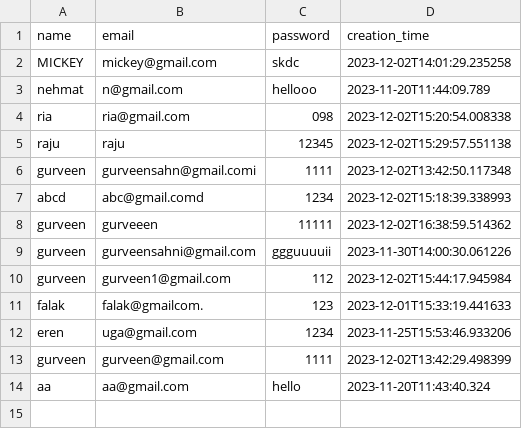
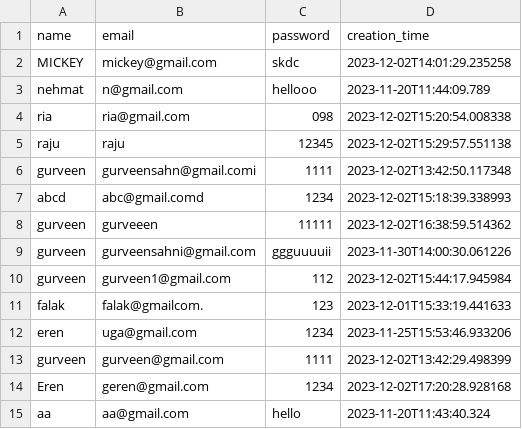
Before and after one commit to FalakR/Scoops-Ahoy---Real-time-food-delivery-system, a CSV file: users.csv, drawn as a sheet; the diff names each change by its address in the sheet, - before the commit and + after, or states it on an @@ line.

```diff
--- a/users.csv
+++ b/users.csv
+row 14: Eren | geren@gmail.com | 1234 | 2023-12-02T17:20:28.928168
```
Also changed, not shown: 3 other files.
